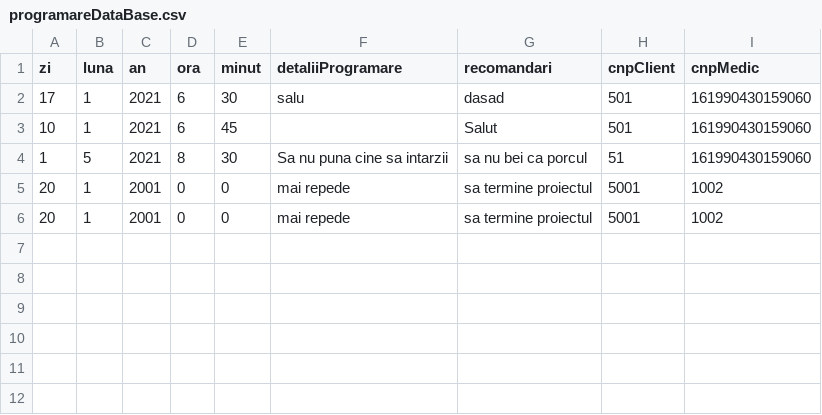
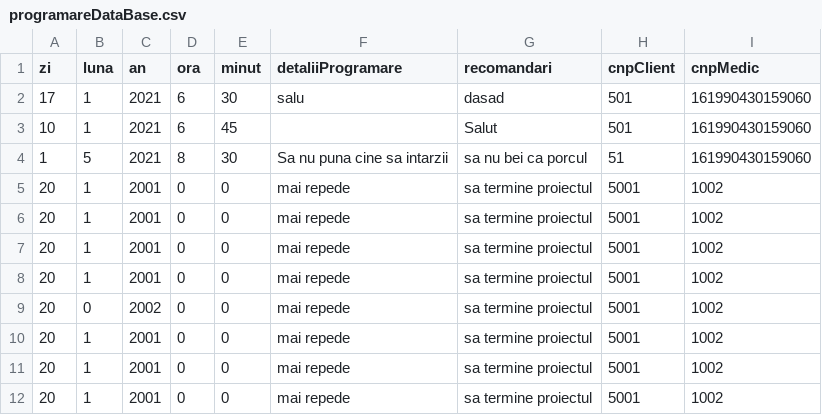
Before and after one commit to Achime11/Proiect_PAO, a CSV file: DataBase/programareDataBase.csv, drawn as a sheet; the diff names each change by its address in the sheet, - before the commit and + after, or states it on an @@ line.

Commit message:
JDBC implementation (80% Done) INSERT and UPDATE on DataBase TABELS

```diff
--- a/DataBase/programareDataBase.csv
+++ b/DataBase/programareDataBase.csv
+row 7: 20 | 1 | 2001 | 0 | 0 | mai repede | sa termine proiectul | 5001 | 1002
+row 8: 20 | 1 | 2001 | 0 | 0 | mai repede | sa termine proiectul | 5001 | 1002
+row 9: 20 | 0 | 2002 | 0 | 0 | mai repede | sa termine proiectul | 5001 | 1002
+row 10: 20 | 1 | 2001 | 0 | 0 | mai repede | sa termine proiectul | 5001 | 1002
+row 11: 20 | 1 | 2001 | 0 | 0 | mai repede | sa termine proiectul | 5001 | 1002
+row 12: 20 | 1 | 2001 | 0 | 0 | mai repede | sa termine proiectul | 5001 | 1002
```
Also changed, not shown: DataBase/audit.csv, DataBase/clientDataBase.csv, 8 other files.
